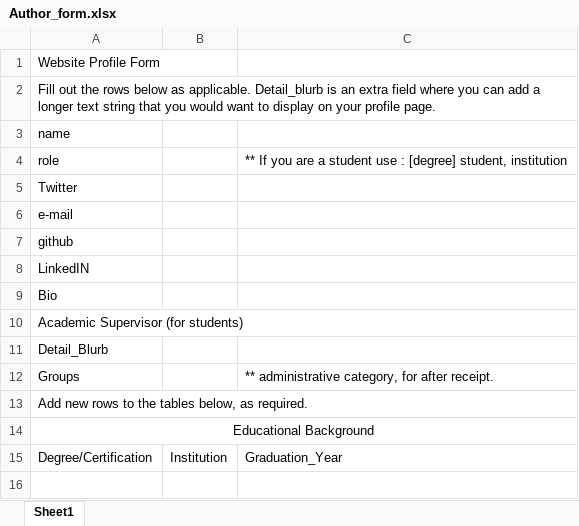
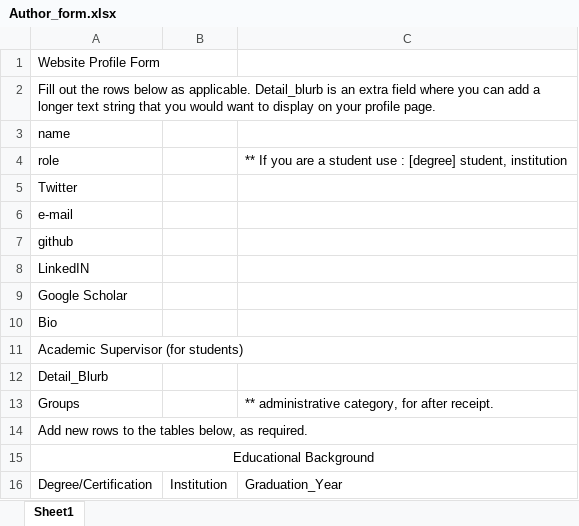
Before and after one commit to GLFC-WET/GLFC-WET.github.io, an Excel workbook: website_content_creation/Author_form.xlsx, sheet Sheet1, drawn as a sheet; only a part is shown; the shorter side is filled out with more unchanged rows; values as stored, in another font and other column widths than the file's, no borders; the diff names each change by its address in the sheet, - before the commit and + after, or states it on an @@ line.

```diff
--- a/website_content_creation/Author_form.xlsx (sheet Sheet1)
+++ b/website_content_creation/Author_form.xlsx (sheet Sheet1)
+row 9: Google Scholar
```
Also changed, not shown: website_content_creation/authors/Ashley_Mueller/Author_form_380 (Copy).xlsx, website_content_creation/authors/Caroline_Emilson/Author_form_CE.xlsx, 38 other files.
